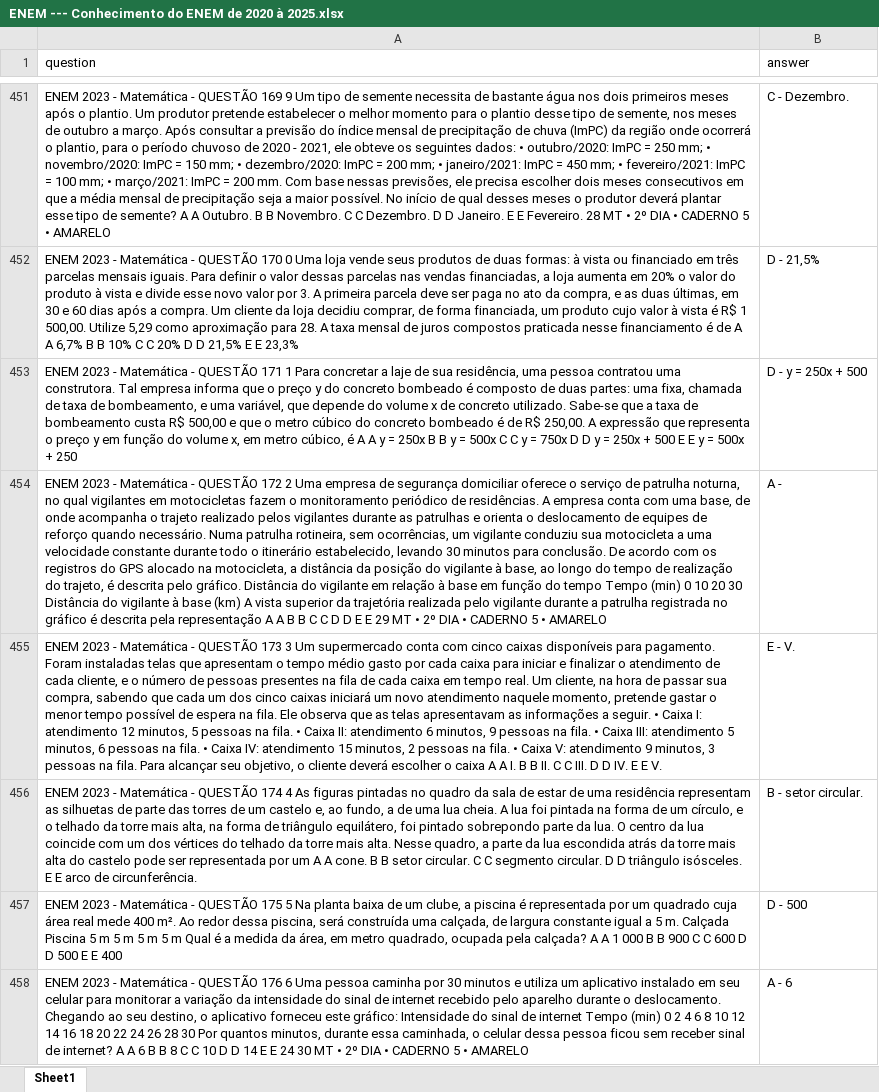
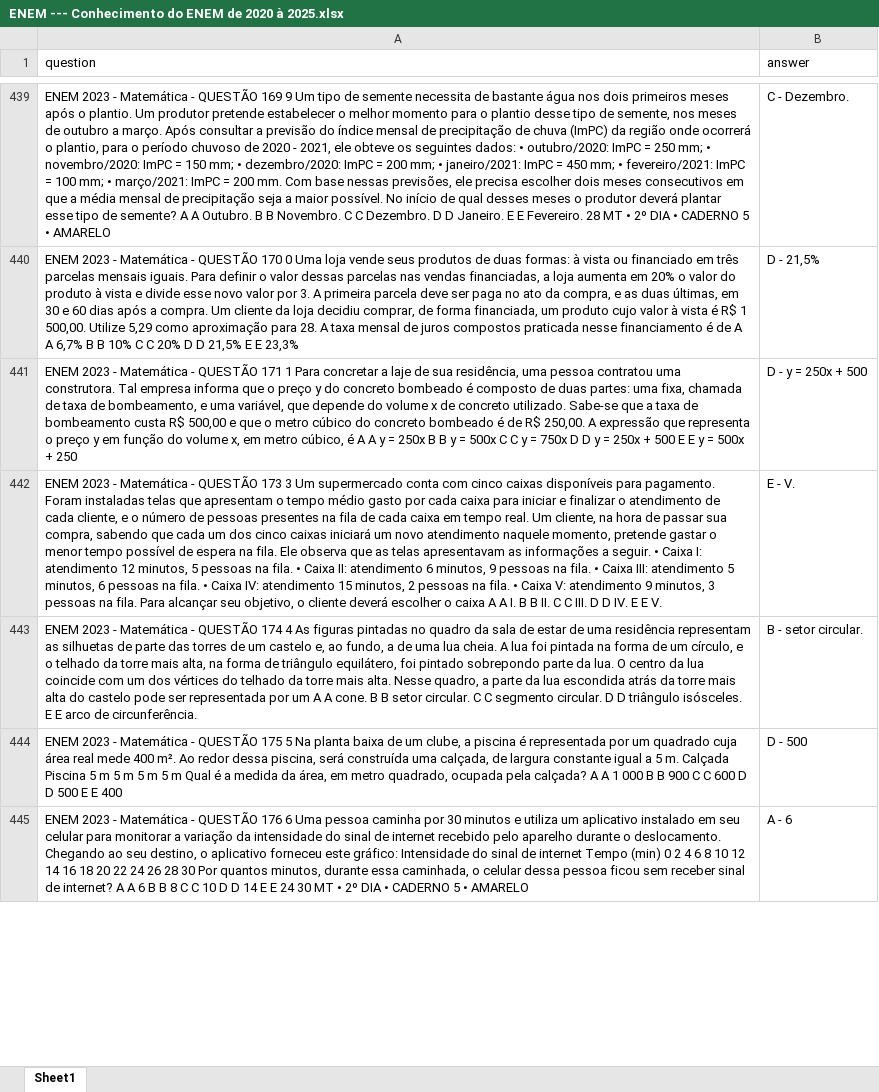
Before and after one commit to UniPFC/MentorIA, an Excel workbook: data/ENEM --- Conhecimento do ENEM de 2020 à 2025.xlsx, sheet Sheet1, drawn as a sheet; only a part is shown, gaps mark what is left out; values as stored, in another font and other column widths than the file's, no borders; removed rows and columns are numbered as before the commit, all else as after; the diff covers the shown part only; the diff names each change by its address in the sheet, - before the commit and + after, or states it on an @@ line.

Commit message:
fix(data): correct ENEM spreadsheet entries with missing answers and incorrect statements

```diff
--- a/data/ENEM --- Conhecimento do ENEM de 2020 à 2025.xlsx (sheet Sheet1)
+++ b/data/ENEM --- Conhecimento do ENEM de 2020 à 2025.xlsx (sheet Sheet1)
-row 454: ENEM 2023 - Matemática - QUESTÃO 172 2 Uma empresa de segurança domiciliar oferece o serviço de patrulha noturna, no qual vigilantes em motocicletas fazem o monitoramento periódico de residências. A empresa conta com uma base, de onde acompanha o trajeto realizado pelos vigilantes durante as patrulhas e orienta o deslocamento de equipes de reforço quando necessário. Numa patrulha rotineira, sem ocorrências, um vigilante conduziu sua motocicleta a uma velocidade constante durante todo o itinerário estabelecido, levando 30 minutos para conclusão. De acordo com os registros do GPS alocado na motocicleta, a distância da posição do vigilante à base, ao longo do tempo de realização do trajeto, é descrita pelo gráfico. Distância do vigilante em relação à base em função do tempo Tempo (min) 0 10 20 30 Distância do vigilante à base (km) A vista superior da trajetória realizada pelo vigilante durante a patrulha registrada no gráfico é descrita pela representação A A B B C C D D E E 29 MT • 2º DIA • CADERNO 5 • AMARELO | A -
```
Also changed, not shown: 3 added rows, 23 removed rows and 30 edited cells elsewhere in this sheet.
